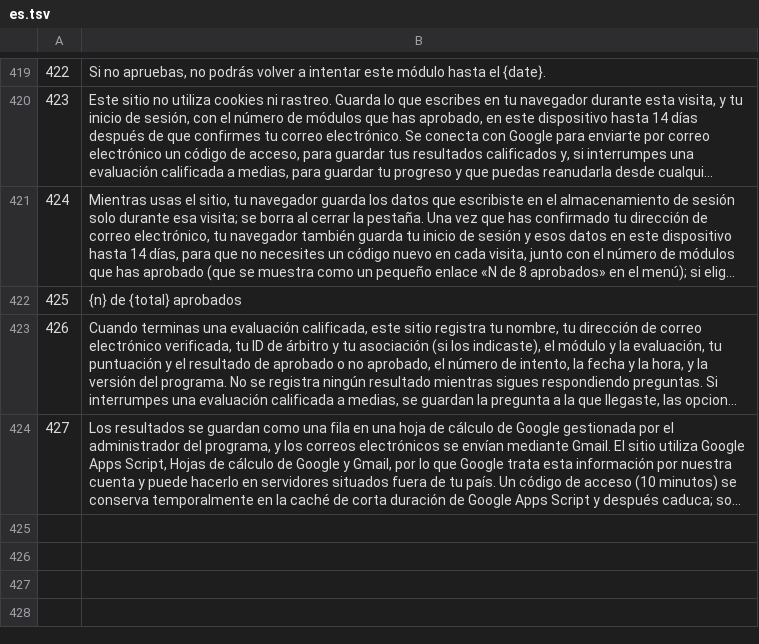
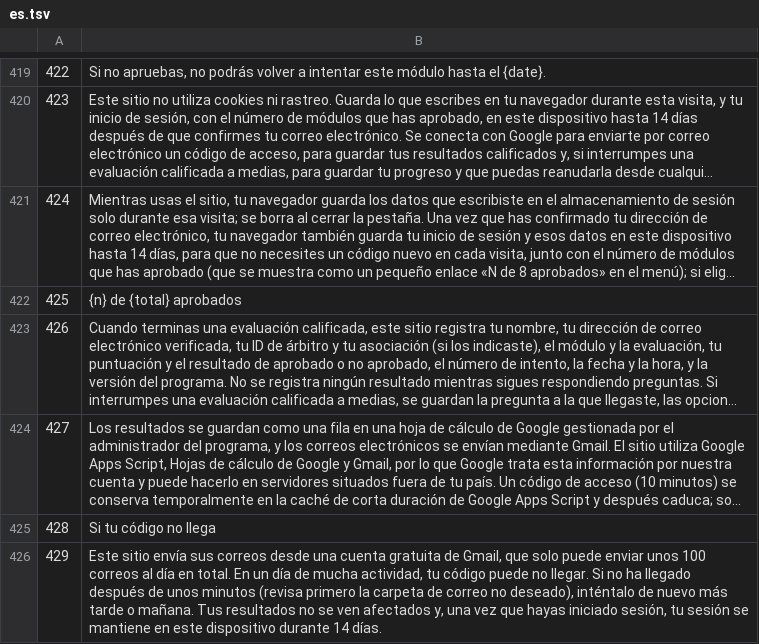
Before and after one commit to alexAAH1202/WBSC, a TSV file: i18n/src/es.tsv, drawn as a sheet; only a part is shown, gaps mark what is left out; long unchanged cells end in …; the diff names each change by its address in the sheet, - before the commit and + after, or states it on an @@ line.

```diff
--- a/i18n/src/es.tsv
+++ b/i18n/src/es.tsv
+row 425: 428 | Si tu código no llega
+row 426: 429 | Este sitio envía sus correos desde una cuenta gratuita de Gmail, que solo puede enviar unos 100 correos al día en total. En un día de mucha actividad, tu código puede no llegar. Si no ha llegado después de unos minutos (revisa primero la carpeta de correo no deseado), inténtalo de nuevo más tarde o mañana. Tus resultados no se ven afectados y, una vez que hayas iniciado sesión, tu sesión se mantiene en este dispositivo durante 14 días.
```
Also changed, not shown: 10 other files.
